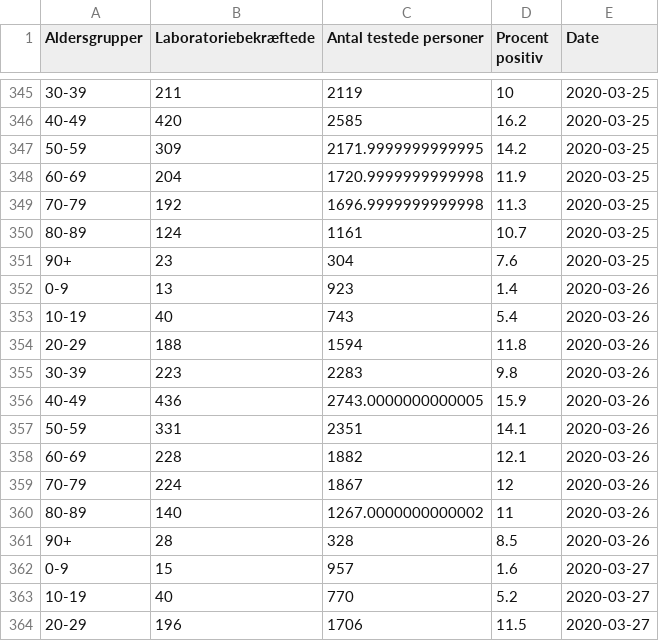
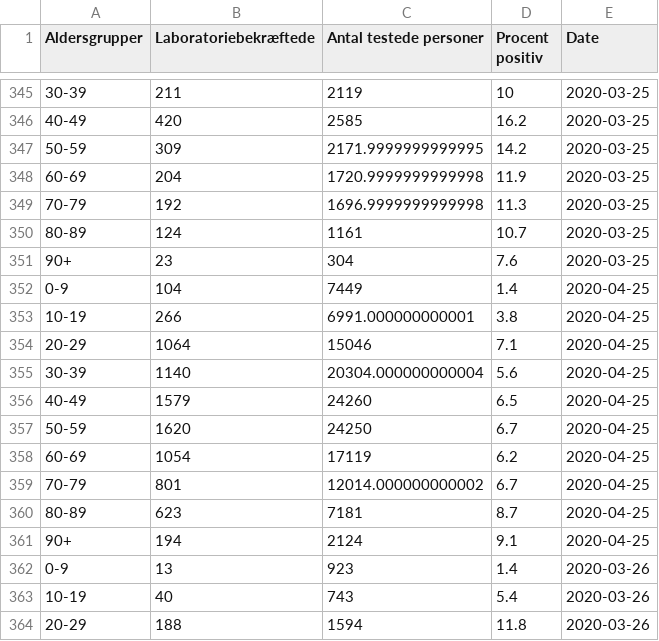
Before and after one commit to nikolajthams/COVID-19, a CSV file: code/data/ssi_processed_agegroups.csv, drawn as a sheet; only a part is shown, gaps mark what is left out; the shorter side is filled out with more unchanged rows.

Commit message:
new ssi data

```diff
--- a/code/data/ssi_processed_agegroups.csv
+++ b/code/data/ssi_processed_agegroups.csv
@@ -351,2 +351,12 @@ Aldersgrupper,Laboratoriebekræftede,Antal testede personer,Procent positiv,Date
 90+,23,304,7.6,2020-03-25
+0-9,104,7449,1.4,2020-04-25
+10-19,266,6991.000000000001,3.8,2020-04-25
+20-29,1064,15046,7.1,2020-04-25
+30-39,1140,20304.000000000004,5.6,2020-04-25
+40-49,1579,24260,6.5,2020-04-25
+50-59,1620,24250,6.7,2020-04-25
+60-69,1054,17119,6.2,2020-04-25
+70-79,801,12014.000000000002,6.7,2020-04-25
+80-89,623,7181,8.7,2020-04-25
+90+,194,2124,9.1,2020-04-25
 0-9,13,923,1.4,2020-03-26
```
Also changed, not shown: code/data/ssi_processed_daily.csv, 1 other file.
